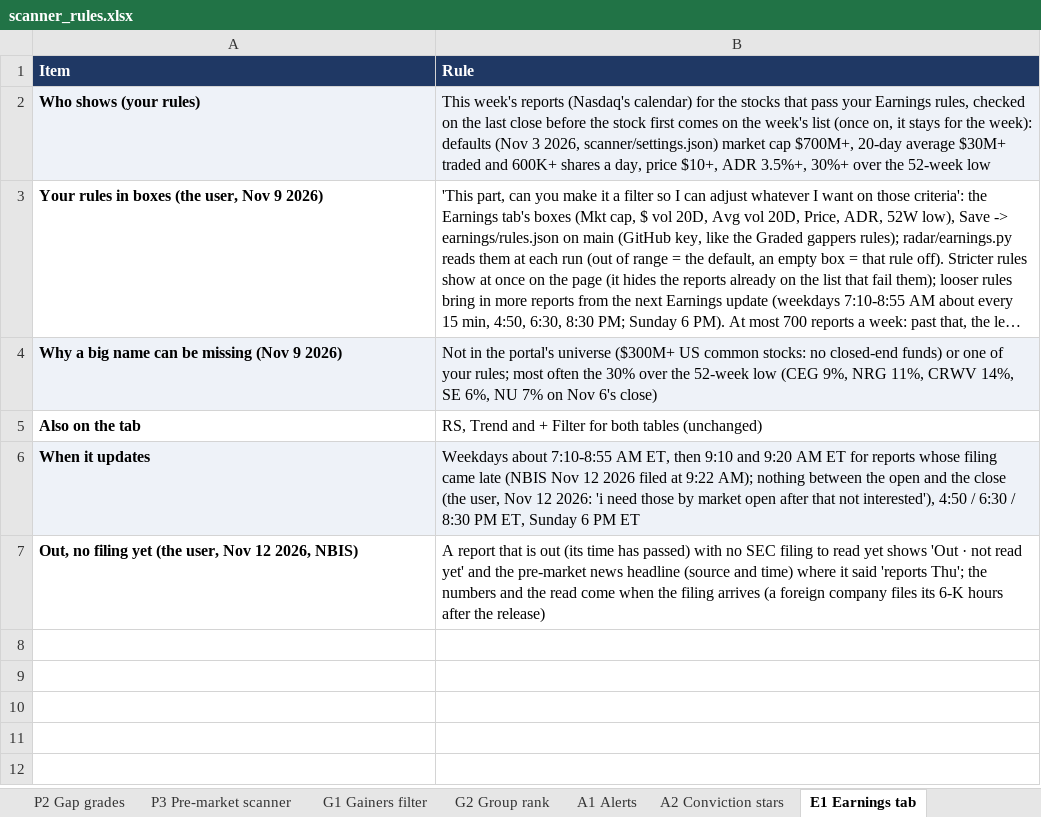
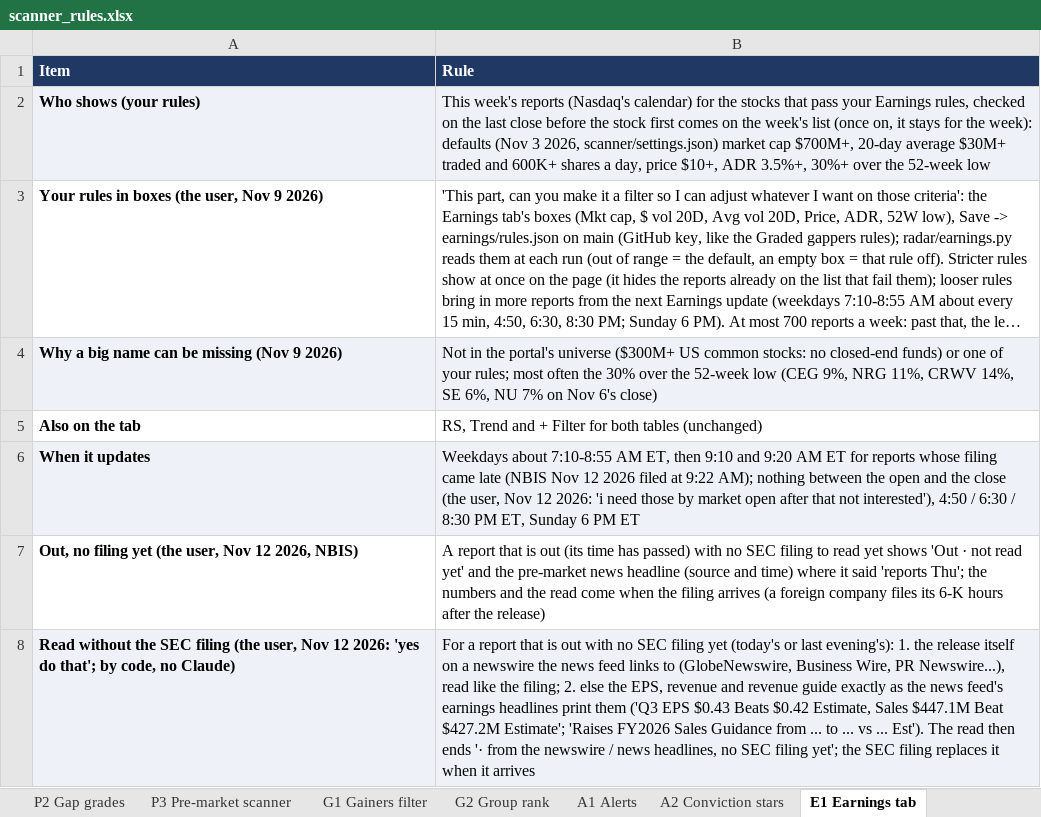
Before and after one commit to goattrader40-lgtm/radar-close-snapshots, an Excel workbook: rules/scanner_rules.xlsx, sheet E1 Earnings tab, drawn as a sheet; long unchanged cells end in …; values as stored, in another font and other column widths than the file's, no borders; the diff names each change by its address in the sheet, - before the commit and + after, or states it on an @@ line.

```diff
--- a/rules/scanner_rules.xlsx (sheet E1 Earnings tab)
+++ b/rules/scanner_rules.xlsx (sheet E1 Earnings tab)
+row 8: Read without the SEC filing (the user, Nov 12 2026: 'yes do that'; by code, no Claude) | For a report that is out with no SEC filing yet (today's or last evening's): 1. the release itself on a newswire the news feed links to (GlobeNewswire, Business Wire, PR Newswire...), read like the filing; 2. else the EPS, revenue and revenue guide exactly as the news feed's earnings headlines print them ('Q3 EPS $0.43 Beats $0.42 Estimate, Sales $447.1M Beat $427.2M Estimate'; 'Raises FY2026 Sales Guidance from ... to ... vs ... Est'). The read then ends '· from the newswire / news headlines, no SEC filing yet'; the SEC filing replaces it when it arrives
```
Also changed, not shown: 4 other files.
